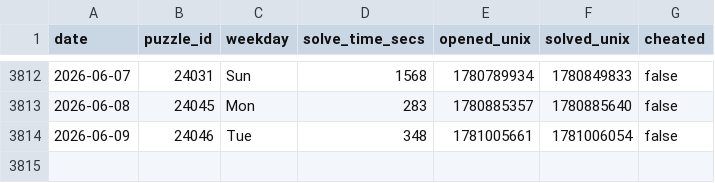
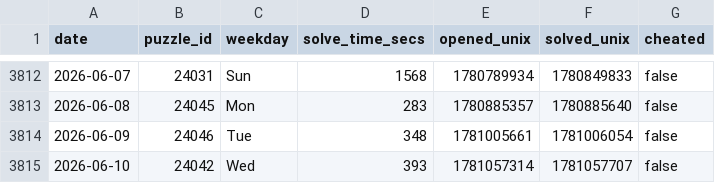
Before and after one commit to samleitermann/NYTCrosswordScraper, a CSV file: data.csv, drawn as a sheet; only a part is shown, gaps mark what is left out; the diff names each change by its address in the sheet, - before the commit and + after, or states it on an @@ line.

```diff
--- a/data.csv
+++ b/data.csv
+row 3815: 2026-06-10 | 24042 | Wed | 393 | 1781057314 | 1781057707 | false
```
Also changed, not shown: 2 other files.
